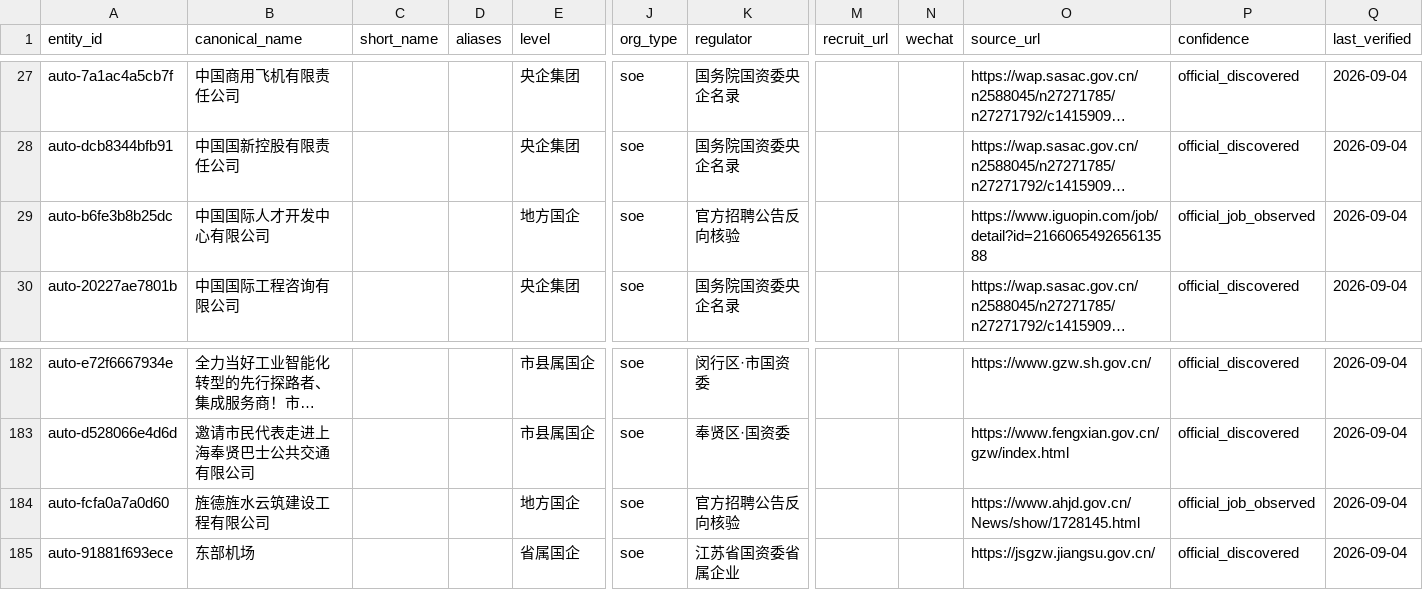
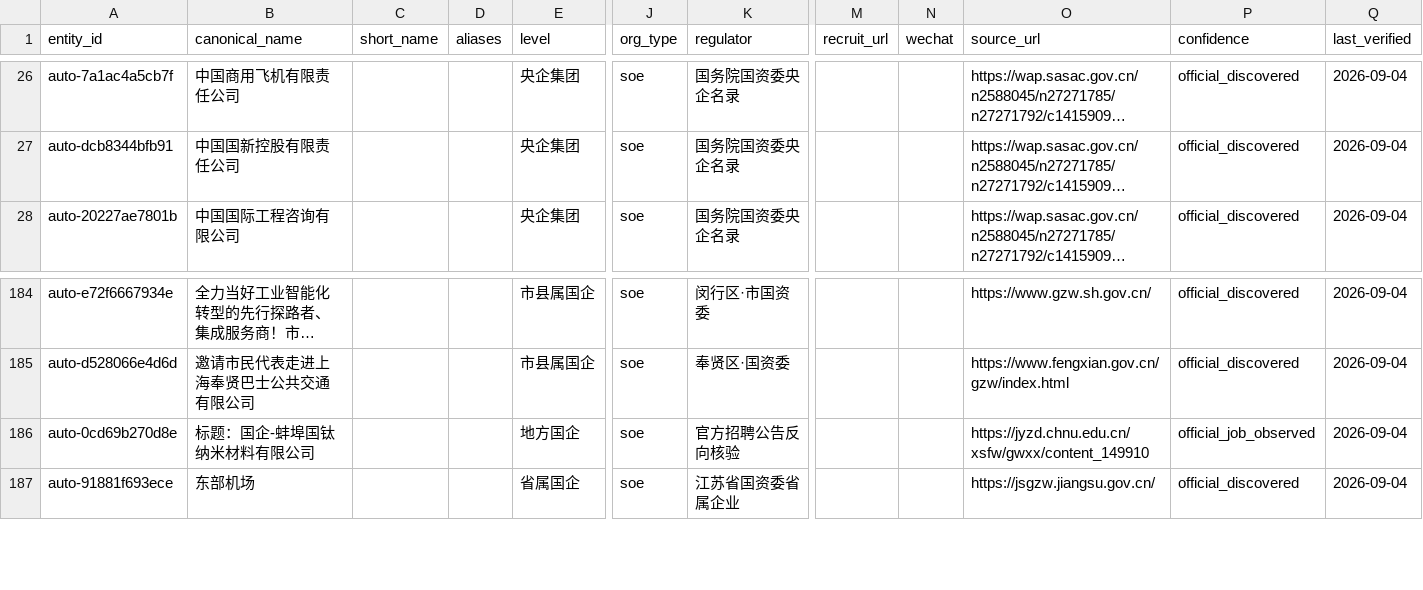
Before and after one commit to wanlingren/job-radar, a CSV file: config/soe_registry_generated.csv, drawn as a sheet; only a part is shown, gaps mark what is left out; long unchanged cells end in …; removed rows and columns are numbered as before the commit, all else as after; rows hold the shown columns only; the diff covers the shown part only; the diff names each change by its address in the sheet, - before the commit and + after, or states it on an @@ line.

```diff
--- a/config/soe_registry_generated.csv
+++ b/config/soe_registry_generated.csv
-row 29: auto-b6fe3b8b25dc | 中国国际人才开发中心有限公司 |  |  | 地方国企 | soe | 官方招聘公告反向核验 |  |  | https://www.iguopin.com/job/detail?id=216606549265613588 | official_job_observed | 2026-09-04
-A186 (entity_id): auto-fcfa0a7a0d60
+A186 (entity_id): auto-0cd69b270d8e
-B186 (canonical_name): 旌德旌水云筑建设工程有限公司
+B186 (canonical_name): 标题：国企-蚌埠国钛纳米材料有限公司
-O186 (source_url): https://www.ahjd.gov.cn/News/show/1728145.html
+O186 (source_url): https://jyzd.chnu.edu.cn/xsfw/gwxx/content_149910
```
Also changed, not shown: 5 added rows and 2 removed rows elsewhere in this file, 12 other files.
